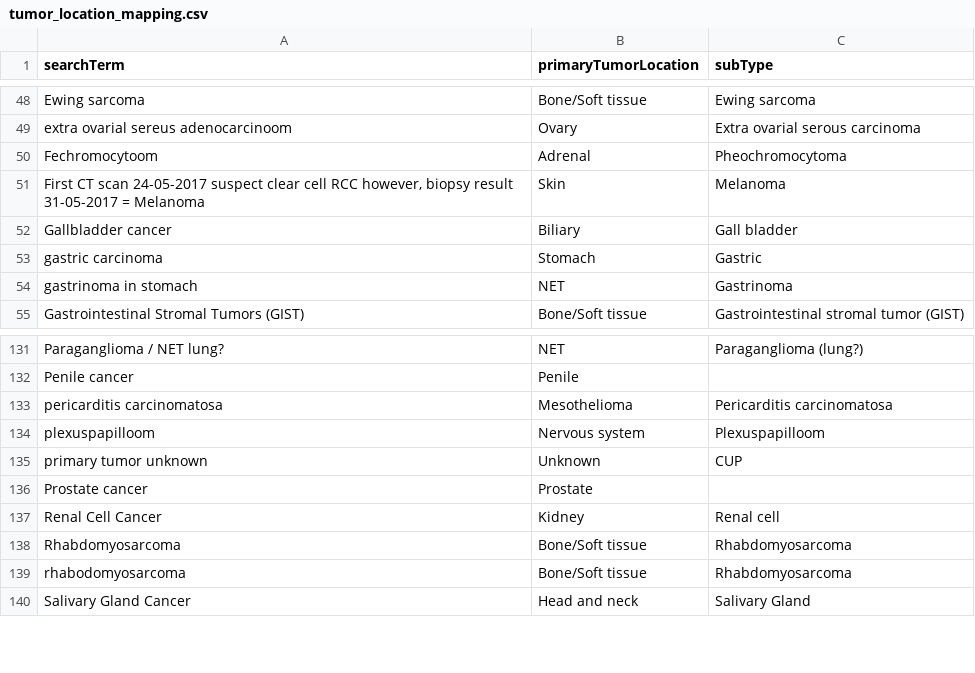
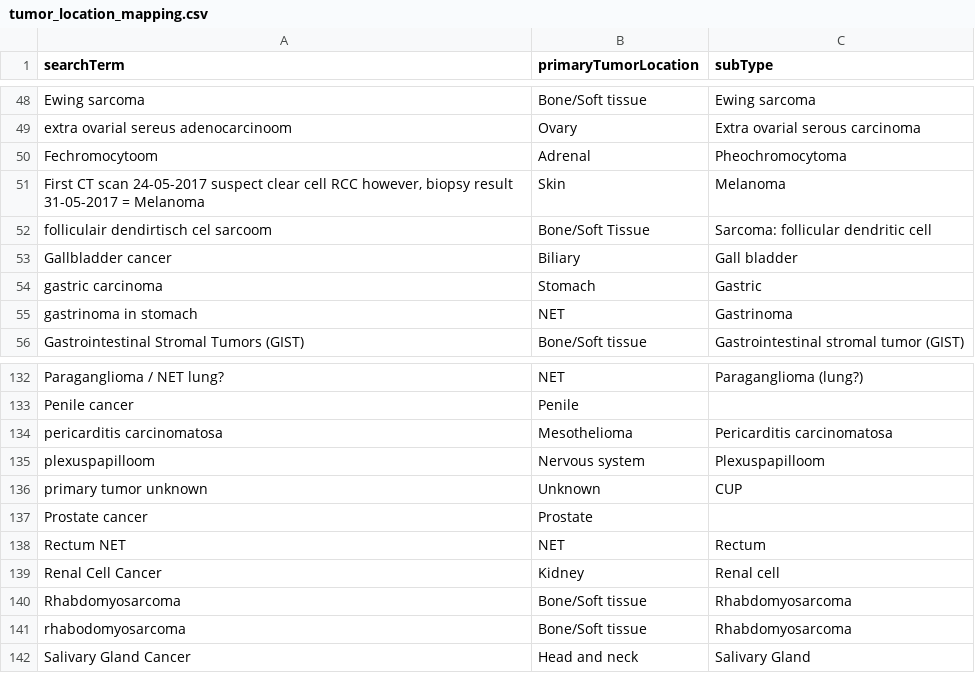
Before and after one commit to hartwigmedical/hmftools, a CSV file: patient-db/src/main/resources/tumor_location_mapping.csv, drawn as a sheet; only a part is shown, gaps mark what is left out.

```diff
--- a/patient-db/src/main/resources/tumor_location_mapping.csv
+++ b/patient-db/src/main/resources/tumor_location_mapping.csv
@@ -51,2 +51,3 @@ searchTerm,primaryTumorLocation,subType
 "First CT scan 24-05-2017 suspect clear cell RCC however, biopsy result 31-05-2017 = Melanoma",Skin,"Melanoma"
+"folliculair dendirtisch cel sarcoom",Bone/Soft Tissue,"Sarcoma: follicular dendritic cell"
 "Gallbladder cancer",Biliary,"Gall bladder"
@@ -136,2 +137,3 @@ searchTerm,primaryTumorLocation,subType
 "Prostate cancer",Prostate,""
+"Rectum NET",NET,"Rectum"
 "Renal Cell Cancer",Kidney,"Renal cell"
```
Also changed, not shown: patient-db/src/main/resources/treatment_mapping.csv.
